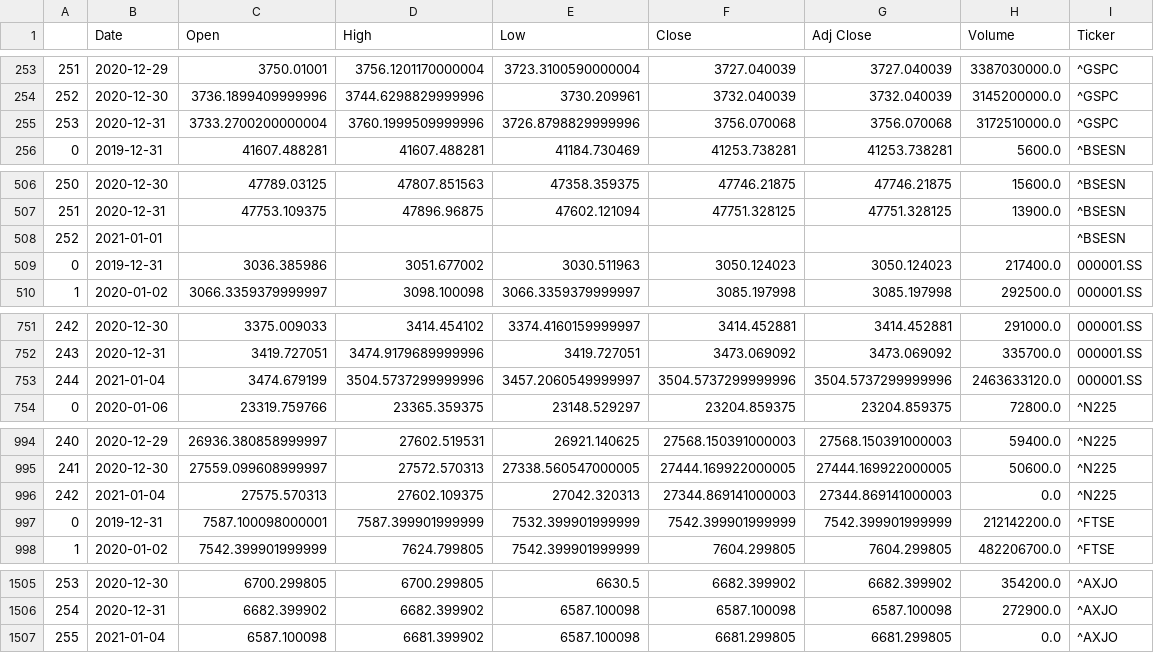
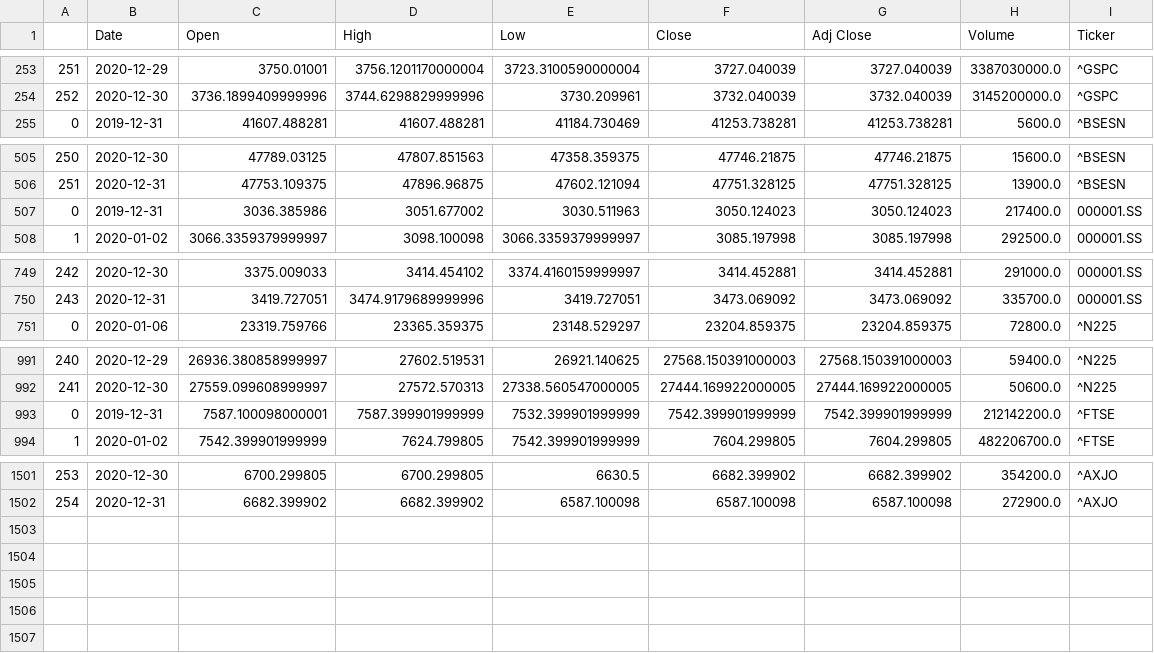
Before and after one commit to risksam/fintech_group_assignment_1, a CSV file: data/stock_2020.csv, drawn as a sheet; only a part is shown, gaps mark what is left out; the diff names each change by its address in the sheet, - before the commit and + after, or states it on an @@ line.

```diff
--- a/data/stock_2020.csv
+++ b/data/stock_2020.csv
-row 255: 253 | 2020-12-31 | 3733.2700200000004 | 3760.1999509999996 | 3726.8798829999996 | 3756.070068 | 3756.070068 | 3172510000.0 | ^GSPC
-row 508: 252 | 2021-01-01 |  |  |  |  |  |  | ^BSESN
-row 753: 244 | 2021-01-04 | 3474.679199 | 3504.5737299999996 | 3457.2060549999997 | 3504.5737299999996 | 3504.5737299999996 | 2463633120.0 | 000001.SS
-row 996: 242 | 2021-01-04 | 27575.570313 | 27602.109375 | 27042.320313 | 27344.869141000003 | 27344.869141000003 | 0.0 | ^N225
-row 1507: 255 | 2021-01-04 | 6587.100098 | 6681.399902 | 6587.100098 | 6681.299805 | 6681.299805 | 0.0 | ^AXJO
```
Also changed, not shown: data/stock_2019.csv, 1 other file.
